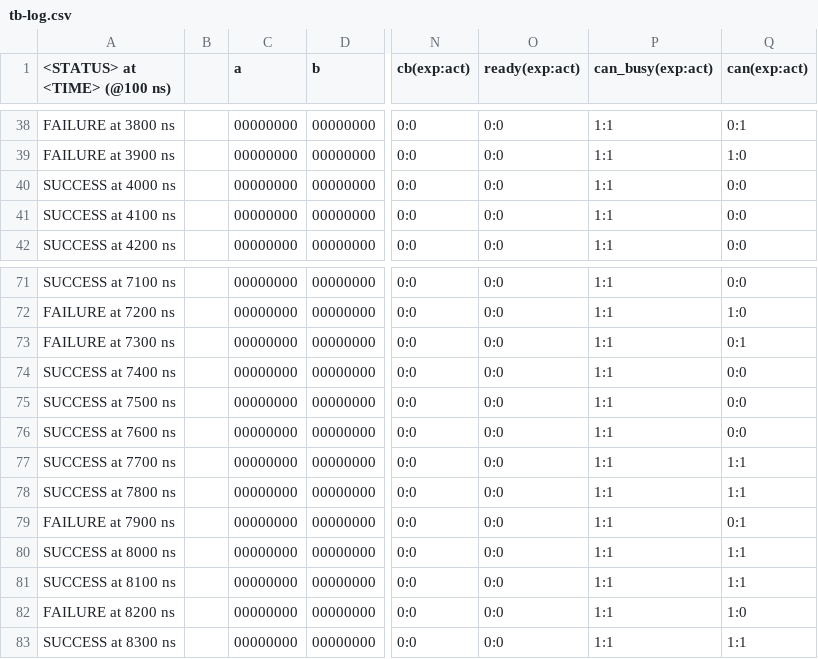
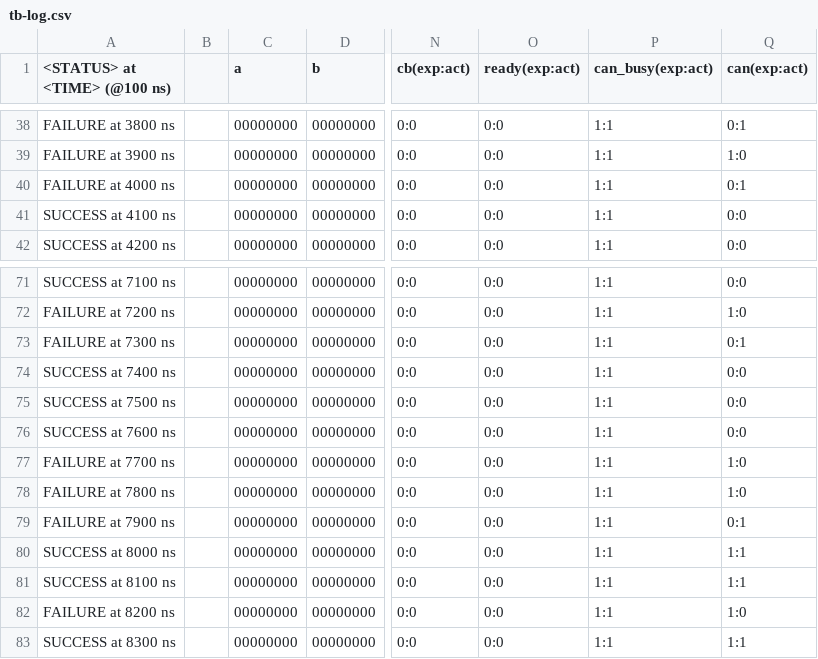
Before and after one commit to frederik-hoeft/fhdw-vhdl-alu-can, a CSV file: src/alu/tb-log.csv, drawn as a sheet; only a part is shown, gaps mark what is left out; the diff covers the shown part only; the diff names each change by its address in the sheet, - before the commit and + after, or states it on an @@ line.

```diff
--- a/src/alu/tb-log.csv
+++ b/src/alu/tb-log.csv
-A40 (<STATUS> at <TIME> (@100 ns)): SUCCESS at 4000 ns
+A40 (<STATUS> at <TIME> (@100 ns)): FAILURE at 4000 ns
-Q40 (can(exp:act)): 0:0
+Q40 (can(exp:act)): 0:1
-A77 (<STATUS> at <TIME> (@100 ns)): SUCCESS at 7700 ns
+A77 (<STATUS> at <TIME> (@100 ns)): FAILURE at 7700 ns
-Q77:Q78 (can(exp:act)): 1:1
+Q77:Q78 (can(exp:act)): 1:0
-A78 (<STATUS> at <TIME> (@100 ns)): SUCCESS at 7800 ns
+A78 (<STATUS> at <TIME> (@100 ns)): FAILURE at 7800 ns
```
Also changed, not shown: 46 edited cells elsewhere in this file, 2 other files.
